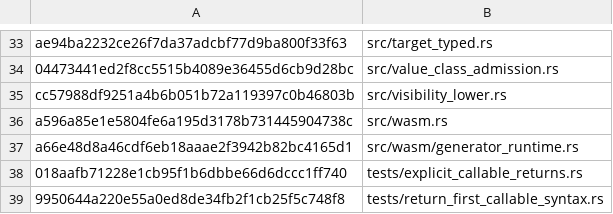
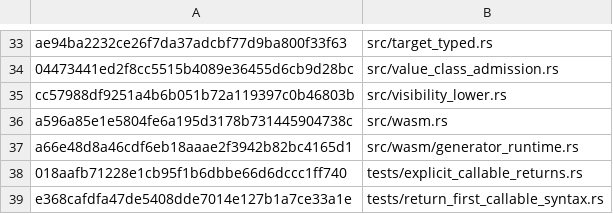
Before and after one commit to zed-pkg-test/security-adversarial-e2e, a TSV file: atto-src/BLOB_SHA_MANIFEST.tsv, drawn as a sheet; only a part is shown, gaps mark what is left out.

Commit message:
ci: pin current Atto PR head and fix true EOF negative Wasm fixture

```diff
--- a/atto-src/BLOB_SHA_MANIFEST.tsv
+++ b/atto-src/BLOB_SHA_MANIFEST.tsv
@@ -38,2 +38,2 @@ a66e48d8a46cdf6eb18aaae2f3942b82bc4165d1	src/wasm/generator_runtime.rs
 018aafb71228e1cb95f1b6dbbe66d6dccc1ff740	tests/explicit_callable_returns.rs
-9950644a220e55a0ed8de34fb2f1cb25f5c748f8	tests/return_first_callable_syntax.rs
+e368cafdfa47de5408dde7014e127b1a7ce33a1e	tests/return_first_callable_syntax.rs
```
Also changed, not shown: 3 other files.
